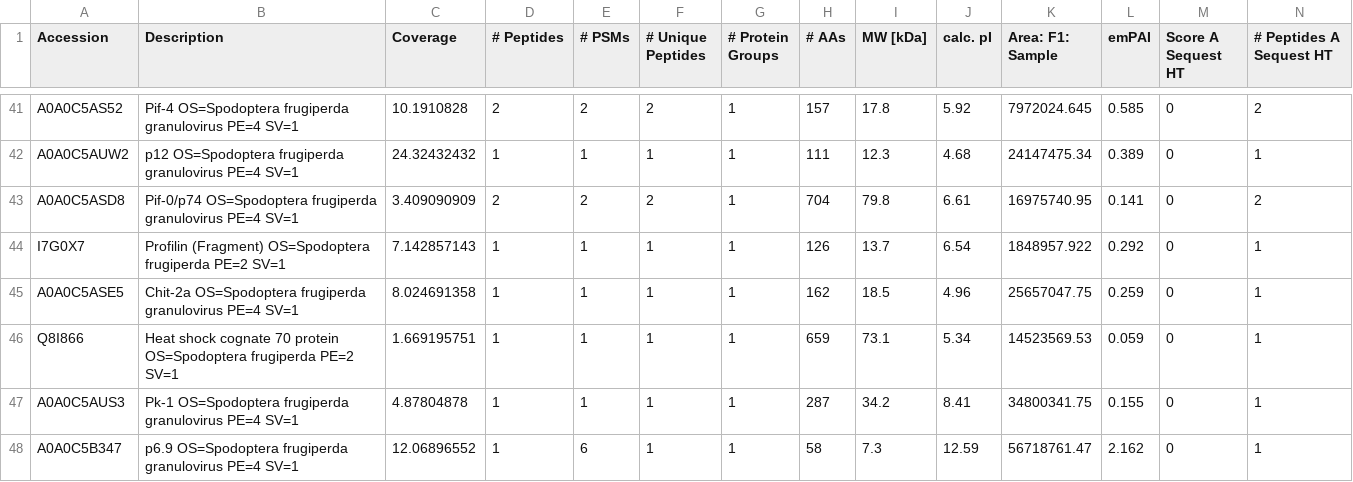
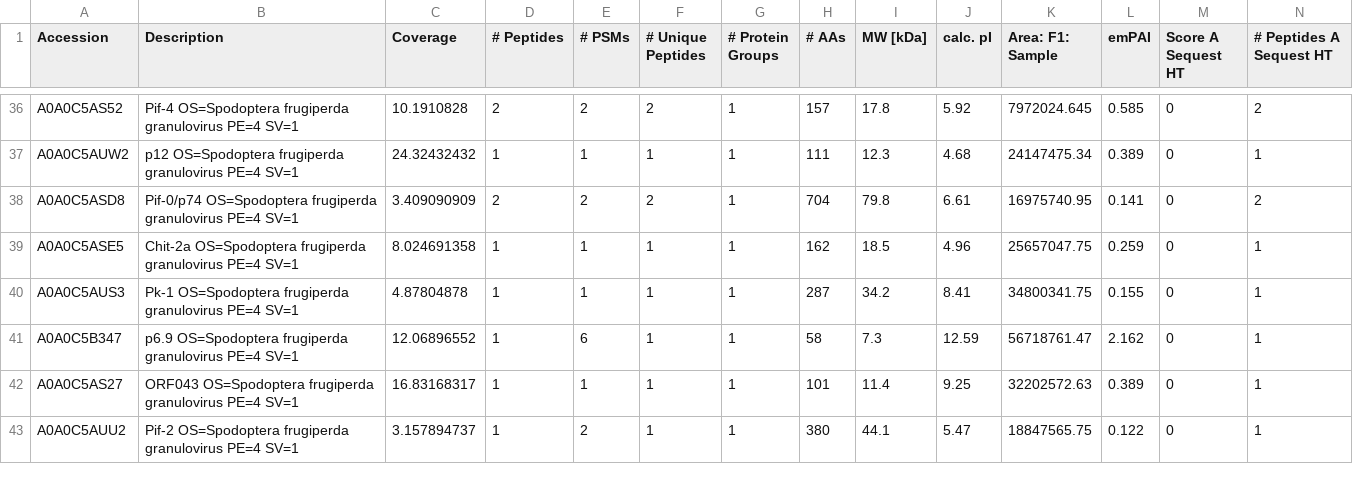
Before and after one commit to tomasMasson/sfgv_proteomics, a CSV file: resources/sfgv02_data.csv, drawn as a sheet; only a part is shown, gaps mark what is left out; the shorter side is filled out with more unchanged rows; rows hold the shown columns only; the diff covers the shown part only; the diff names each change by its address in the sheet, - before the commit and + after, or states it on an @@ line.

Commit message:
Polished mass-spec dataset (removed non-baculovirus proteins and duplicated entries)

```diff
--- a/resources/sfgv02_data.csv
+++ b/resources/sfgv02_data.csv
-row 44: I7G0X7 | Profilin (Fragment) OS=Spodoptera frugiperda PE=2 SV=1 | 7.142857143 | 1 | 1 | 1 | 1 | 126 | 13.7 | 6.54 | 1848957.922 | 0.292 | 0 | 1
-row 46: Q8I866 | Heat shock cognate 70 protein OS=Spodoptera frugiperda PE=2 SV=1 | 1.669195751 | 1 | 1 | 1 | 1 | 659 | 73.1 | 5.34 | 14523569.53 | 0.059 | 0 | 1
```
Also changed, not shown: 7 removed rows and 2 edited cells elsewhere in this file, resources/sfgv01_data.csv, resources/sfgv03_data.csv.
